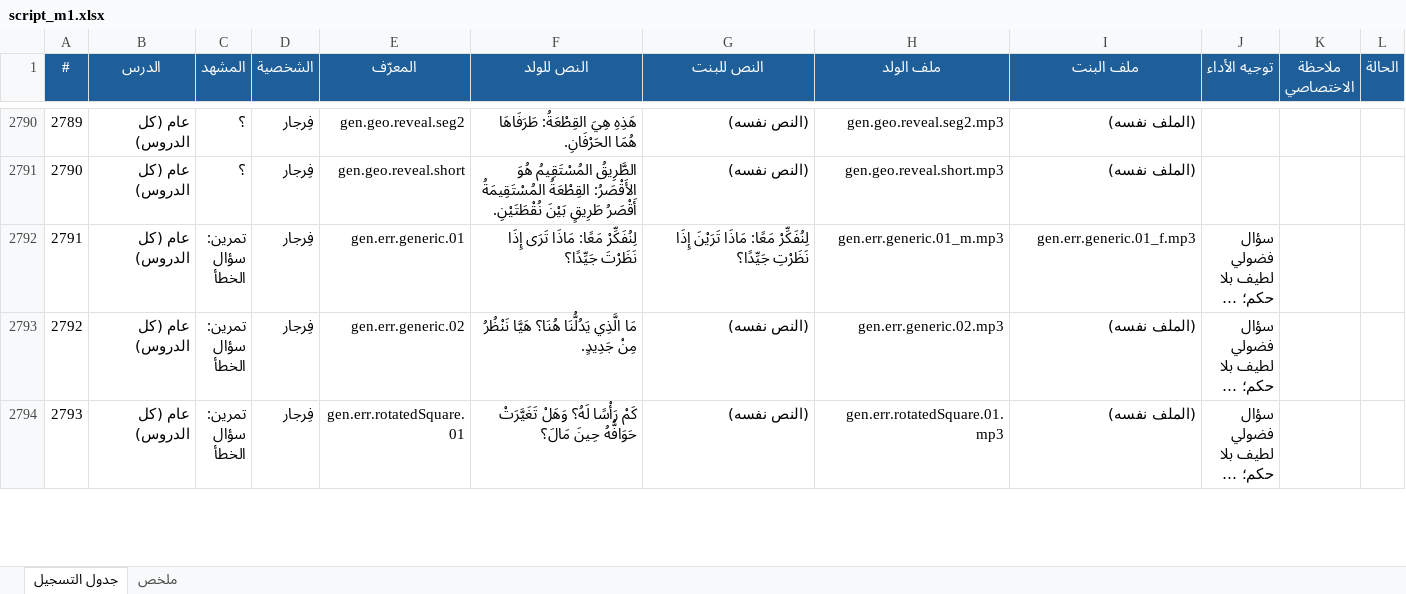
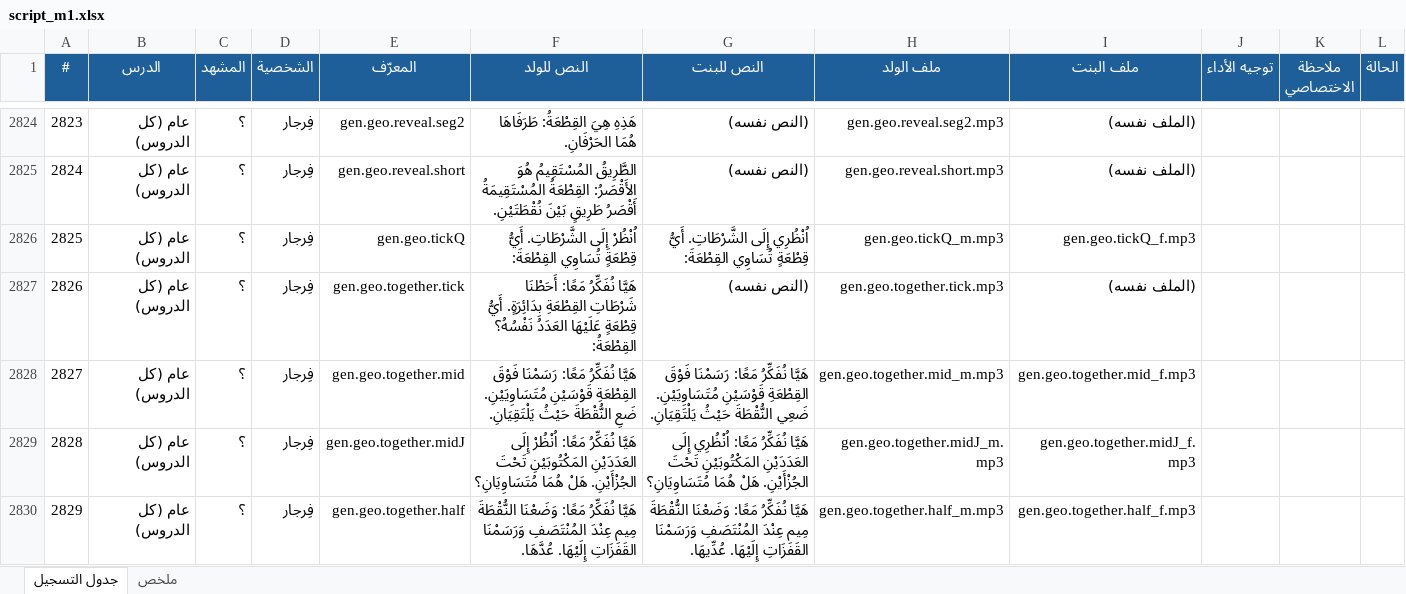
Before and after one commit to Feras-glitch/waha-math, an Excel workbook: dist/script_m1.xlsx, sheet جدول التسجيل, drawn as a sheet; only a part is shown, gaps mark what is left out; the shorter side is filled out with more unchanged rows; long unchanged cells end in …; values as stored, in another font and other column widths than the file's, no borders; the diff covers the shown part only; the diff names each change by its address in the sheet, - before the commit and + after, or states it on an @@ line.

```diff
--- a/dist/script_m1.xlsx (sheet جدول التسجيل)
+++ b/dist/script_m1.xlsx (sheet جدول التسجيل)
@@ column A (#) renumbered between rows 1955 and 3255 @@
+row 2826: 2825 | عام (كل الدروس) | ؟ | فِرجار | gen.geo.tickQ | اُنْظُرْ إِلَى الشَّرْطَاتِ. أَيُّ قِطْعَةٍ تُسَاوِي القِطْعَةَ: | اُنْظُرِي إِلَى الشَّرْطَاتِ. أَيُّ قِطْعَةٍ تُسَاوِي القِطْعَةَ: | gen.geo.tickQ_m.mp3 | gen.geo.tickQ_f.mp3
+row 2827: 2826 | عام (كل الدروس) | ؟ | فِرجار | gen.geo.together.tick | هَيَّا نُفَكِّرُ مَعًا: أَحَطْنَا شَرْطَاتِ القِطْعَةِ بِدَائِرَةٍ. أَيُّ قِطْعَةٍ عَلَيْهَا العَدَدُ نَفْسُهُ؟ القِطْعَةُ: | (النص نفسه) | gen.geo.together.tick.mp3 | (الملف نفسه)
+row 2828: 2827 | عام (كل الدروس) | ؟ | فِرجار | gen.geo.together.mid | هَيَّا نُفَكِّرُ مَعًا: رَسَمْنَا فَوْقَ القِطْعَةِ قَوْسَيْنِ مُتَسَاوِيَيْنِ. ضَعِ النُّقْطَةَ حَيْثُ يَلْتَقِيَانِ. | هَيَّا نُفَكِّرُ مَعًا: رَسَمْنَا فَوْقَ القِطْعَةِ قَوْسَيْنِ مُتَسَاوِيَيْنِ. ضَعِي النُّقْطَةَ حَيْثُ يَلْتَقِيَانِ. | gen.geo.together.mid_m.mp3 | gen.geo.together.mid_f.mp3
+row 2829: 2828 | عام (كل الدروس) | ؟ | فِرجار | gen.geo.together.midJ | هَيَّا نُفَكِّرُ مَعًا: اُنْظُرْ إِلَى العَدَدَيْنِ المَكْتُوبَيْنِ تَحْتَ الجُزْأَيْنِ. هَلْ هُمَا مُتَسَاوِيَانِ؟ | هَيَّا نُفَكِّرُ مَعًا: اُنْظُرِي إِلَى العَدَدَيْنِ المَكْتُوبَيْنِ تَحْتَ الجُزْأَيْنِ. هَلْ هُمَا مُتَسَاوِيَانِ؟ | gen.geo.together.midJ_m.mp3 | gen.geo.together.midJ_f.mp3
+row 2830: 2829 | عام (كل الدروس) | ؟ | فِرجار | gen.geo.together.half | هَيَّا نُفَكِّرُ مَعًا: وَضَعْنَا النُّقْطَةَ مِيم عِنْدَ المُنْتَصَفِ وَرَسَمْنَا القَفَزَاتِ إِلَيْهَا. عُدَّهَا. | هَيَّا نُفَكِّرُ مَعًا: وَضَعْنَا النُّقْطَةَ مِيم عِنْدَ المُنْتَصَفِ وَرَسَمْنَا القَفَزَاتِ إِلَيْهَا. عُدِّيهَا. | gen.geo.together.half_m.mp3 | gen.geo.together.half_f.mp3
```
Also changed, not shown: 49 added rows and 2 edited cells elsewhere in this sheet, sheet ملخص, 12 other files.
